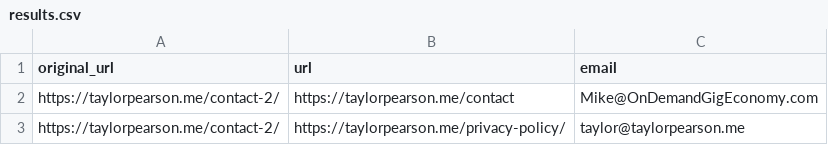
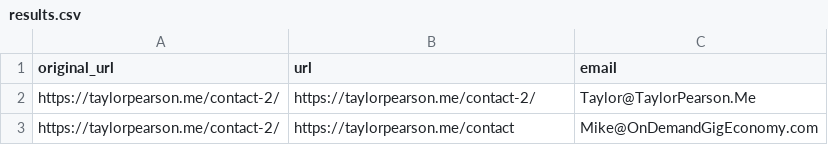
Before and after one commit to supertestt/leadcone-api, a CSV file: results.csv, drawn as a sheet.

```diff
--- a/results.csv
+++ b/results.csv
@@ -1,3 +1,3 @@
 original_url,url,email
+https://taylorpearson.me/contact-2/,https://taylorpearson.me/contact-2/,Taylor@TaylorPearson.Me
 https://taylorpearson.me/contact-2/,https://taylorpearson.me/contact,Mike@OnDemandGigEconomy.com
-https://taylorpearson.me/contact-2/,https://taylorpearson.me/privacy-policy/,taylor@taylorpearson.me
```
Also changed, not shown: 1 other file.
